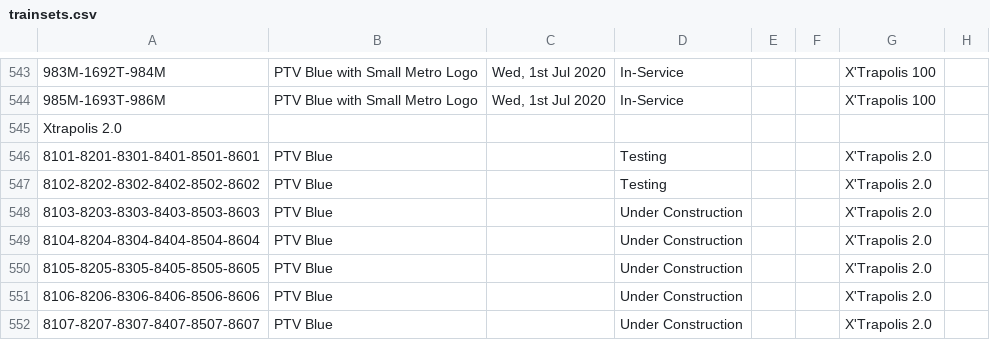
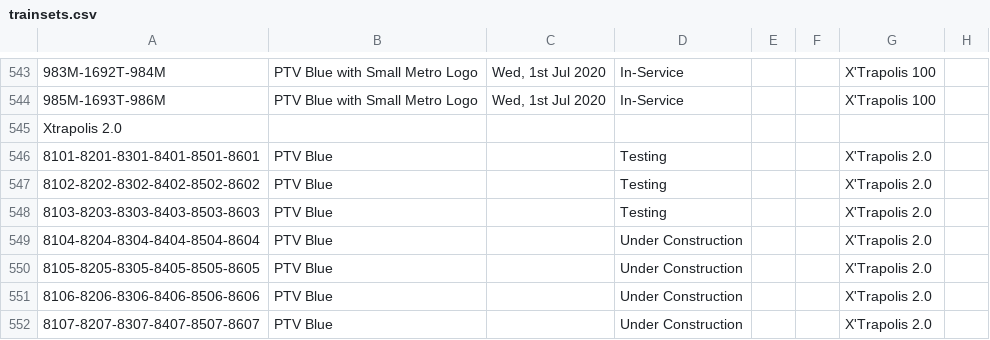
Before and after one commit to XM9G/railway-photos, a CSV file: trainsets.csv, drawn as a sheet; only a part is shown, gaps mark what is left out; the diff names each change by its address in the sheet, - before the commit and + after, or states it on an @@ line.

Commit message:
update xtrap 2 info

```diff
--- a/trainsets.csv
+++ b/trainsets.csv
-D548: Under Construction
+D548: Testing
```
